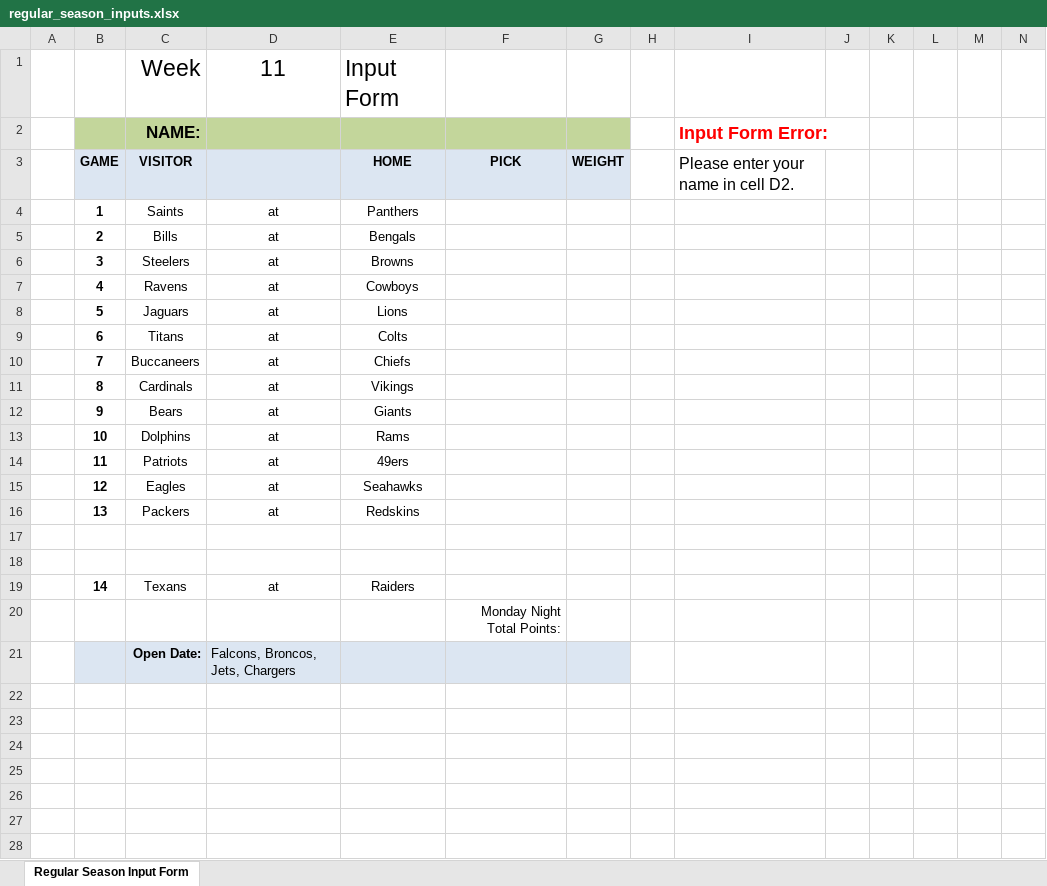
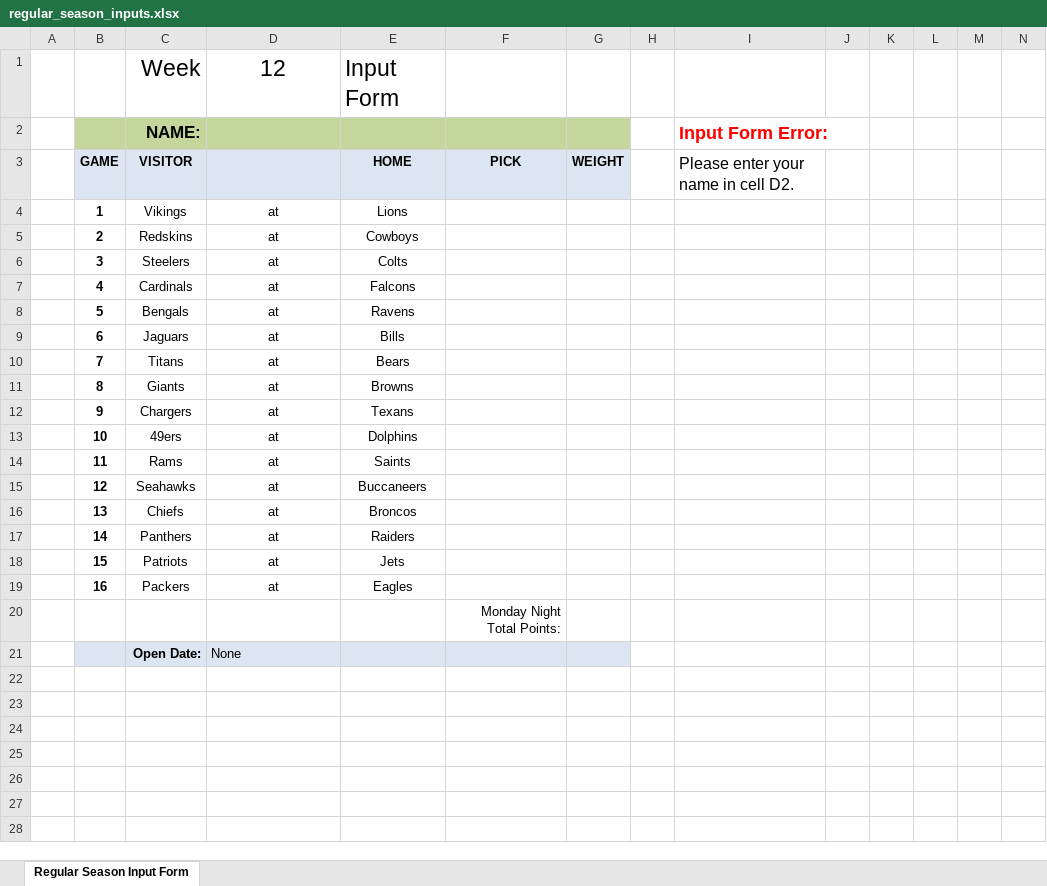
Before and after one commit to jlwebpages/fp, an Excel workbook: regular_season_inputs.xlsx, sheet Regular Season Input Form, drawn as a sheet; only a part is shown; values as stored, in another font and other column widths than the file's, no borders; removed rows and columns are numbered as before the commit, all else as after; rows hold the shown columns only; the diff names each change by its address in the sheet, - before the commit and + after, or states it on an @@ line.

```diff
--- a/regular_season_inputs.xlsx (sheet Regular Season Input Form)
+++ b/regular_season_inputs.xlsx (sheet Regular Season Input Form)
-D1: 11
+D1: 12
-C4: Saints
+C4: Vikings
-E4: Panthers
+E4: Lions
-C5: Bills
+C5: Redskins
-E5: Bengals
+E5: Cowboys
-E6: Browns
+E6: Colts
-C7: Ravens
+C7: Cardinals
-E7: Cowboys
+E7: Falcons
-C8: Jaguars
+C8: Bengals
-E8: Lions
+E8: Ravens
-C9: Titans
+C9: Jaguars
-E9: Colts
+E9: Bills
-C10: Buccaneers
+C10: Titans
-E10: Chiefs
+E10: Bears
-C11: Cardinals
+C11: Giants
-E11: Vikings
+E11: Browns
-C12: Bears
+C12: Chargers
-E12: Giants
+E12: Texans
-C13: Dolphins
+C13: 49ers
-E13: Rams
+E13: Dolphins
-C14: Patriots
+C14: Rams
-E14: 49ers
+E14: Saints
-C15: Eagles
+C15: Seahawks
-E15: Seahawks
+E15: Buccaneers
-C16: Packers
+C16: Chiefs
-E16: Redskins
+E16: Broncos
-row 17: (empty)
-row 18: (empty)
-C17: Texans
+C17: Panthers
+row 18:  | 15 | Patriots | at | Jets
+row 19:  | 16 | Packers | at | Eagles
-D21: Falcons, Broncos, Jets, Chargers
+D21: None
```
Also changed, not shown: formulas that keep their value, hidden cells, regular_season_prelim.xlsm, 5 other files.
